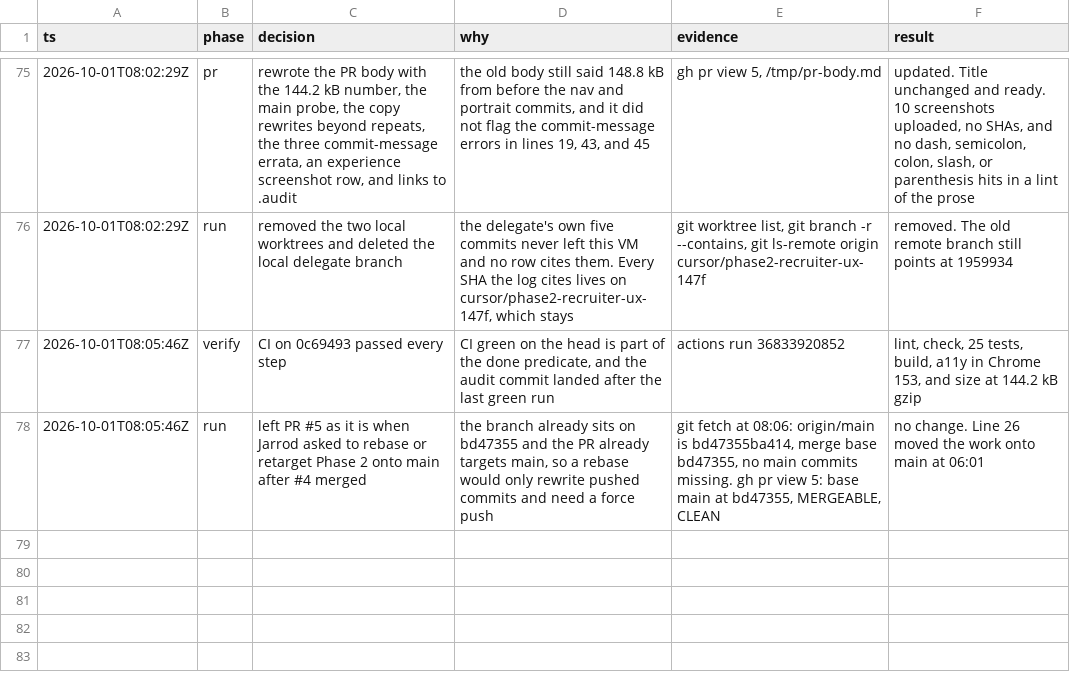
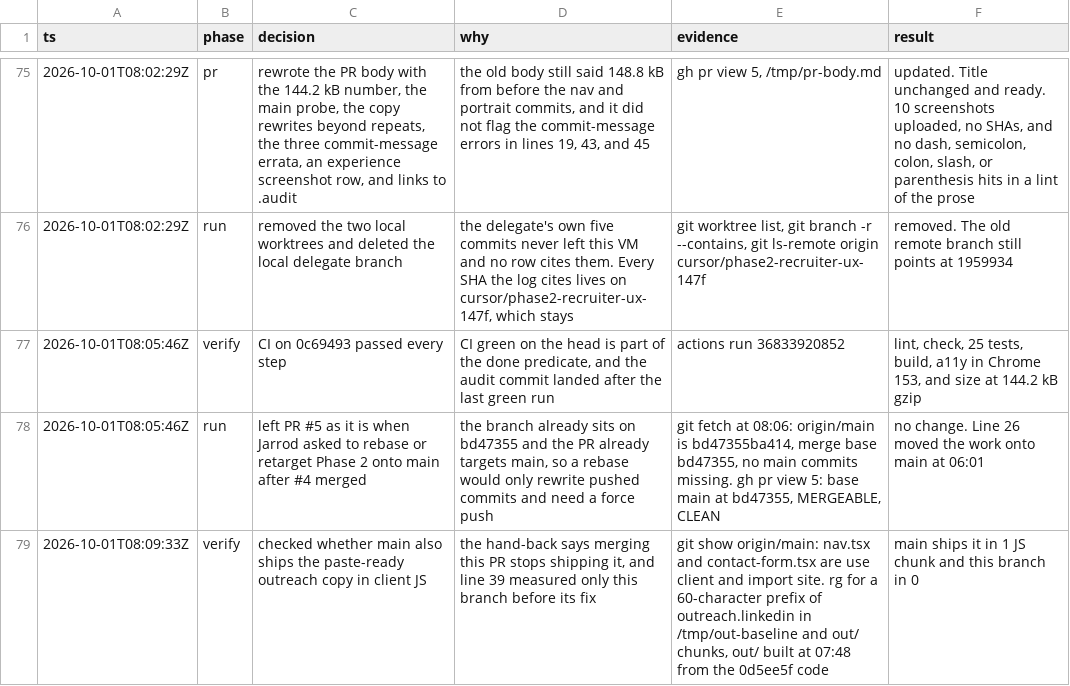
Before and after one commit to jarrodtran/Personal-Website, a TSV file: .audit/phase2-recruiter-ux.tsv, drawn as a sheet; only a part is shown, gaps mark what is left out.

```diff
--- a/.audit/phase2-recruiter-ux.tsv
+++ b/.audit/phase2-recruiter-ux.tsv
@@ -78 +78,2 @@ ts	phase	decision	why	evidence	result
 2026-10-01T08:05:46Z	run	left PR #5 as it is when Jarrod asked to rebase or retarget Phase 2 onto main after #4 merged	the branch already sits on bd47355 and the PR already targets main, so a rebase would only rewrite pushed commits and need a force push	git fetch at 08:06: origin/main is bd47355ba414, merge base bd47355, no main commits missing. gh pr view 5: base main at bd47355, MERGEABLE, CLEAN	no change. Line 26 moved the work onto main at 06:01
+2026-10-01T08:09:33Z	verify	checked whether main also ships the paste-ready outreach copy in client JS	the hand-back says merging this PR stops shipping it, and line 39 measured only this branch before its fix	git show origin/main: nav.tsx and contact-form.tsx are use client and import site. rg for a 60-character prefix of outreach.linkedin in /tmp/out-baseline and out/ chunks, out/ built at 07:48 from the 0d5ee5f code	main ships it in 1 JS chunk and this branch in 0
```
